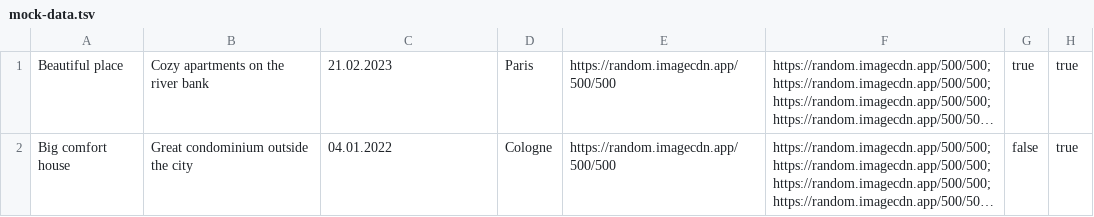
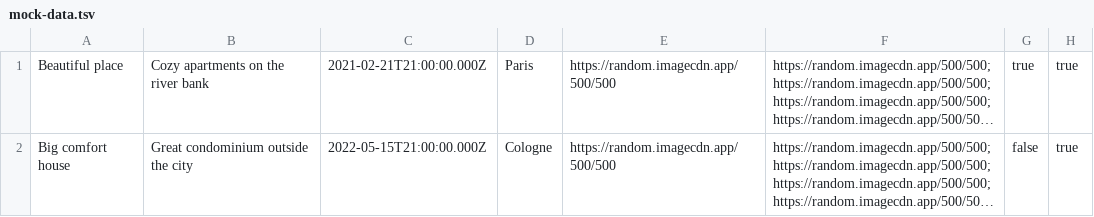
Before and after one commit to htmlacademy-nodejs-api/2302307-six-cities-5, a TSV file: mocks/mock-data.tsv, drawn as a sheet; only a part is shown; long unchanged cells end in …; the diff names each change by its address in the sheet, - before the commit and + after, or states it on an @@ line.

Commit message:
Fix mock-data

```diff
--- a/mocks/mock-data.tsv
+++ b/mocks/mock-data.tsv
-C1: 21.02.2023
+C1: 2021-02-21T21:00:00.000Z
-C2: 04.01.2022
+C2: 2022-05-15T21:00:00.000Z
```
